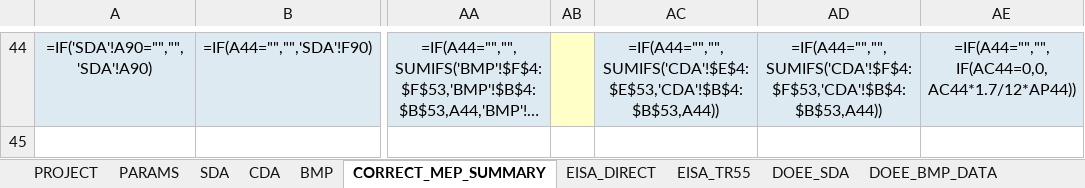
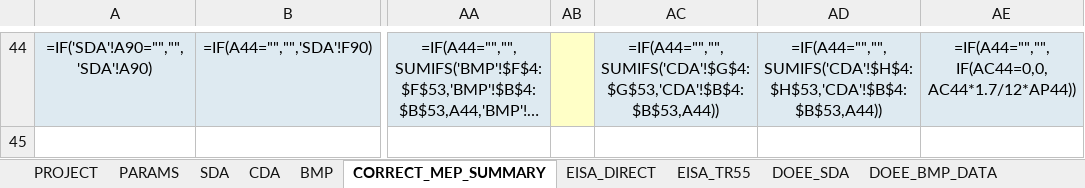
Before and after one commit to khnguyen88/ddot_doee_swm_guidelines_2026_v1, an Excel workbook: SW_Required_Provided_DOEE_EISA438.xlsx, sheet CORRECT_MEP_SUMMARY, drawn as a sheet; only a part is shown, gaps mark what is left out; long unchanged cells end in …; values as stored, in another font and other column widths than the file's, no borders; formulas without a stored value are shown as written; the diff covers the shown part only; the diff names each change by its address in the sheet, - before the commit and + after, or states it on an @@ line.

```diff
--- a/SW_Required_Provided_DOEE_EISA438.xlsx (sheet CORRECT_MEP_SUMMARY)
+++ b/SW_Required_Provided_DOEE_EISA438.xlsx (sheet CORRECT_MEP_SUMMARY)
-AC44: =IF(A44="","",SUMIFS('CDA'!$E$4:$E$53,'CDA'!$B$4:$B$53,A44))
+AC44: =IF(A44="","",SUMIFS('CDA'!$G$4:$G$53,'CDA'!$B$4:$B$53,A44))
-AD44: =IF(A44="","",SUMIFS('CDA'!$F$4:$F$53,'CDA'!$B$4:$B$53,A44))
+AD44: =IF(A44="","",SUMIFS('CDA'!$H$4:$H$53,'CDA'!$B$4:$B$53,A44))
```
Also changed, not shown: 64 edited cells elsewhere in this sheet, sheet CDA, sheet DOEE_BMP_DATA, sheet BMP, sheet SDA, sheet DOEE_DETENTION, other sheet tabs.
